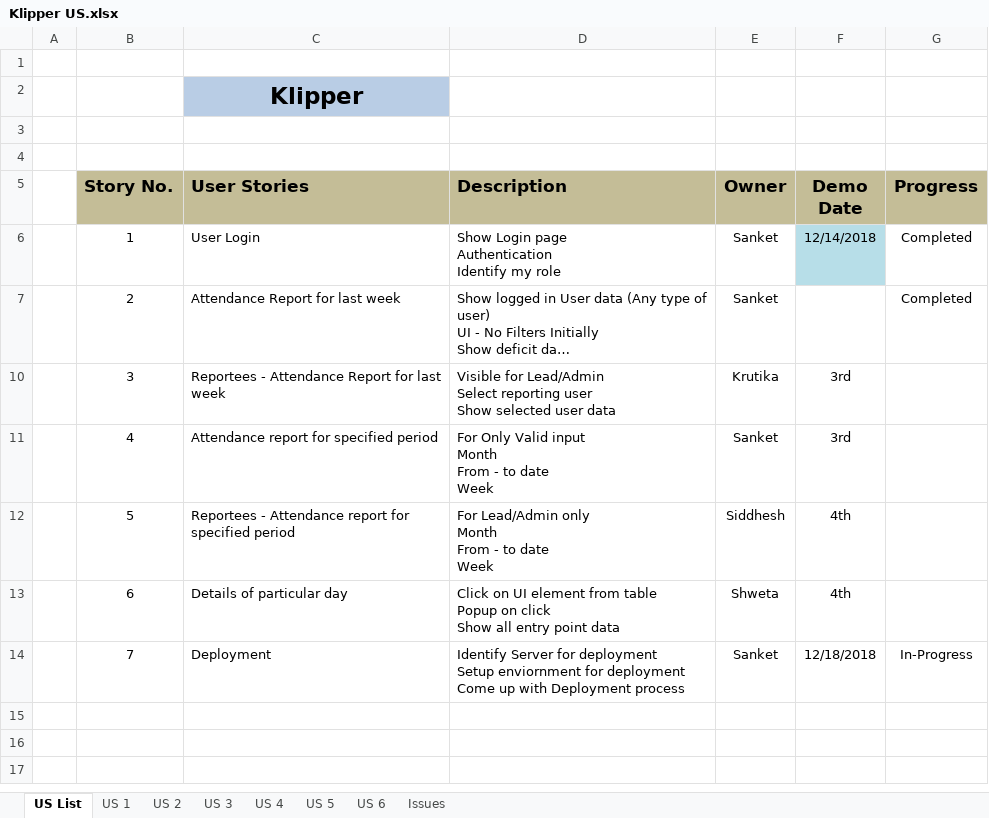
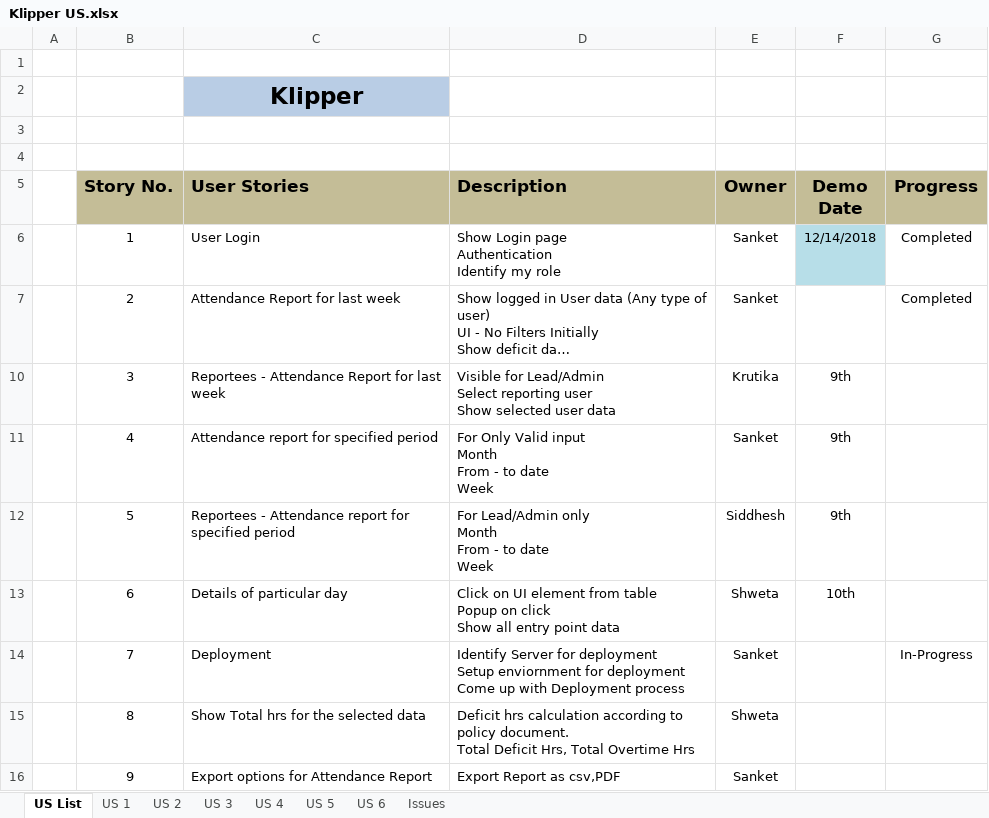
Before and after one commit to KlingelnbergIndia/NewKlipper, an Excel workbook: Klipper US.xlsx, sheet US List, drawn as a sheet; long unchanged cells end in …; values as stored, in another font and other column widths than the file's, no borders; ↵ is a line break in a cell; the diff names each change by its address in the sheet, - before the commit and + after, or states it on an @@ line.

```diff
--- a/Klipper US.xlsx (sheet US List)
+++ b/Klipper US.xlsx (sheet US List)
-F10:F11 (Demo Date): 3rd
+F10:F11 (Demo Date): 9th
-F12 (Demo Date): 4th
+F12 (Demo Date): 9th
-F13 (Demo Date): 4th
+F13 (Demo Date): 10th
-F14 (Demo Date): 12/18/2018
+F14 (Demo Date): (empty)
+row 15:  | 8 | Show Total hrs for the selected data | Deficit hrs calculation according to policy document. ↵ Total Deficit Hrs, Total Overtime Hrs | Shweta
+row 16:  | 9 | Export options for Attendance Report | Export Report as csv,PDF | Sanket
```
Also changed, not shown: sheet US 5, sheet US 4, sheet US 3.
